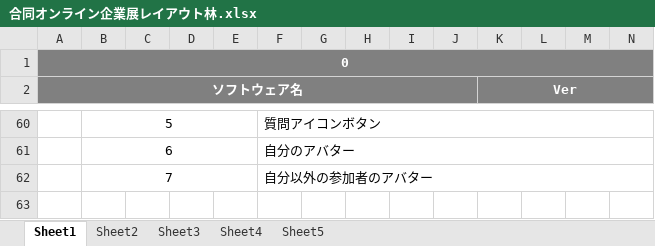
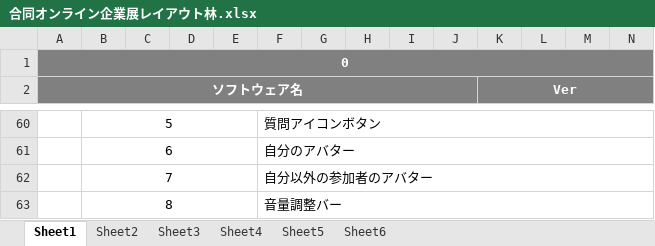
Before and after one commit to miyazaki026/git04, an Excel workbook: 合同オンライン企業展レイアウト林.xlsx, sheet Sheet1, drawn as a sheet; only a part is shown, gaps mark what is left out; values as stored, in another font and other column widths than the file's, no borders; charts and pictures not drawn; rows hold the shown columns only; the diff names each change by its address in the sheet, - before the commit and + after, or states it on an @@ line.

```diff
--- a/合同オンライン企業展レイアウト林.xlsx (sheet Sheet1)
+++ b/合同オンライン企業展レイアウト林.xlsx (sheet Sheet1)
+sheet tab: Sheet6
+row 63:  | 8 |  |  |  | 音量調整バー
```
Also changed, not shown: sheet Sheet5, charts or pictures.
